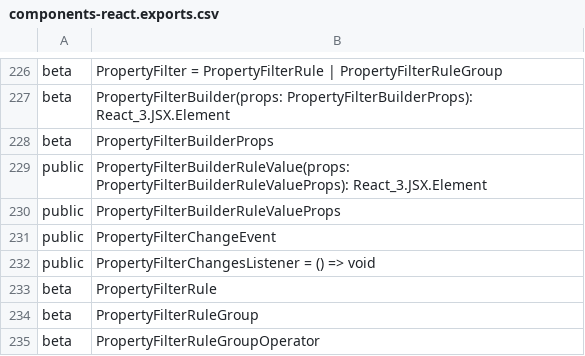
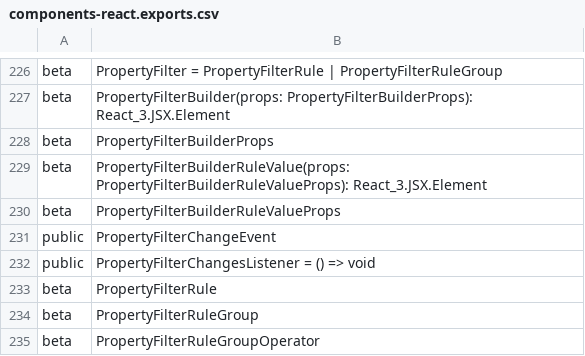
Before and after one commit to iTwin/appui, a CSV file: common/api/summary/components-react.exports.csv, drawn as a sheet; only a part is shown, gaps mark what is left out.

```diff
--- a/common/api/summary/components-react.exports.csv
+++ b/common/api/summary/components-react.exports.csv
@@ -228,4 +228,4 @@ beta;PropertyFilterBuilder(props: PropertyFilterBuilderProps): React_3.JSX.Eleme
 beta;PropertyFilterBuilderProps
-public;PropertyFilterBuilderRuleValue(props: PropertyFilterBuilderRuleValueProps): React_3.JSX.Element
-public;PropertyFilterBuilderRuleValueProps
+beta;PropertyFilterBuilderRuleValue(props: PropertyFilterBuilderRuleValueProps): React_3.JSX.Element
+beta;PropertyFilterBuilderRuleValueProps
 public;PropertyFilterChangeEvent
```
Also changed, not shown: 2 other files.
